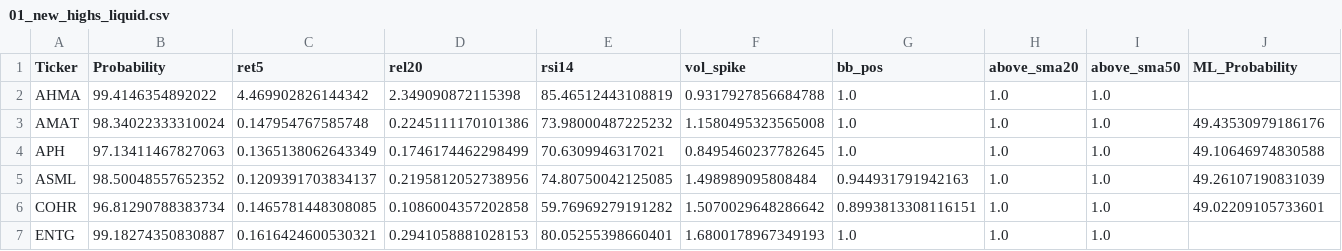
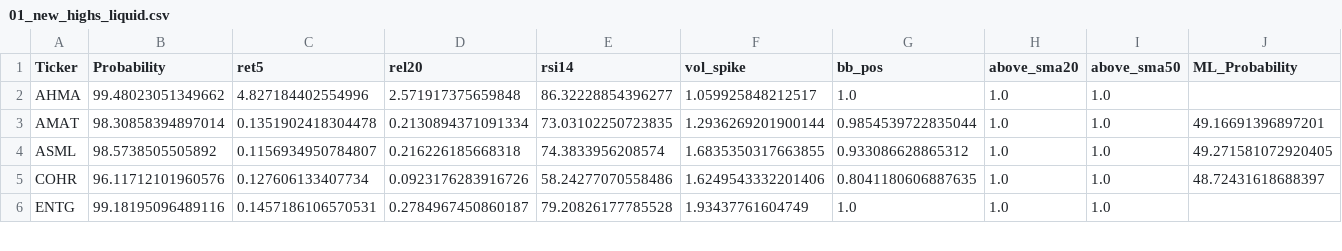
Before and after one commit to mox0716/Swing_Auto_Hybrid, a CSV file: out/01_new_highs_liquid.csv, drawn as a sheet; only a part is shown; the diff covers the shown part only.

```diff
--- a/out/01_new_highs_liquid.csv
+++ b/out/01_new_highs_liquid.csv
@@ -1,7 +1,6 @@
 Ticker,Probability,ret5,rel20,rsi14,vol_spike,bb_pos,above_sma20,above_sma50,ML_Probability
-AHMA,99.4146354892022,4.469902826144342,2.349090872115398,85.46512443108819,0.9317927856684788,1.0,1.0,1.0,
-AMAT,98.34022333310024,0.147954767585748,0.2245111170101386,73.98000487225232,1.1580495323565008,1.0,1.0,1.0,49.43530979186176
-APH,97.13411467827063,0.1365138062643349,0.1746174462298499,70.6309946317021,0.8495460237782645,1.0,1.0,1.0,49.10646974830588
-ASML,98.50048557652352,0.1209391703834137,0.2195812052738956,74.80750042125085,1.498989095808484,0.944931791942163,1.0,1.0,49.26107190831039
-COHR,96.81290788383734,0.1465781448308085,0.1086004357202858,59.76969279191282,1.5070029648286642,0.8993813308116151,1.0,1.0,49.02209105733601
-ENTG,99.18274350830887,0.1616424600530321,0.2941058881028153,80.05255398660401,1.6800178967349193,1.0,1.0,1.0,
+AHMA,99.48023051349662,4.827184402554996,2.571917375659848,86.32228854396277,1.059925848212517,1.0,1.0,1.0,
+AMAT,98.30858394897014,0.1351902418304478,0.2130894371091334,73.03102250723835,1.2936269201900144,0.9854539722835044,1.0,1.0,49.16691396897201
+ASML,98.5738505505892,0.1156934950784807,0.216226185668318,74.3833956208574,1.6835350317663855,0.933086628865312,1.0,1.0,49.271581072920405
+COHR,96.11712101960576,0.127606133407734,0.0923176283916726,58.24277070558486,1.6249543332201406,0.8041180606887635,1.0,1.0,48.72431618688397
+ENTG,99.18195096489116,0.1457186106570531,0.2784967450860187,79.20826177785528,1.93437761604749,1.0,1.0,1.0,
```
Also changed, not shown: 1 added row and 53 edited cells elsewhere in this file, out/08_overbought.csv, out/run_20260115.csv.
